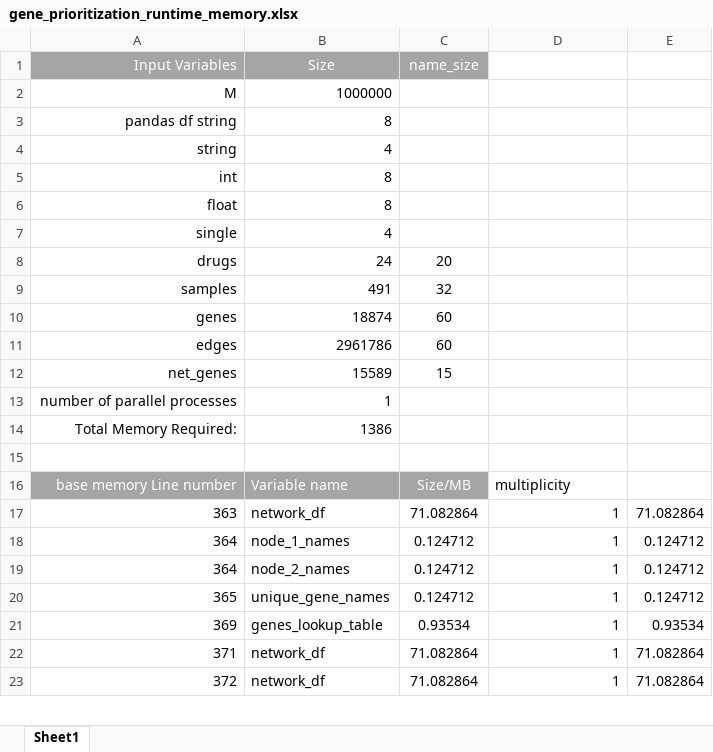
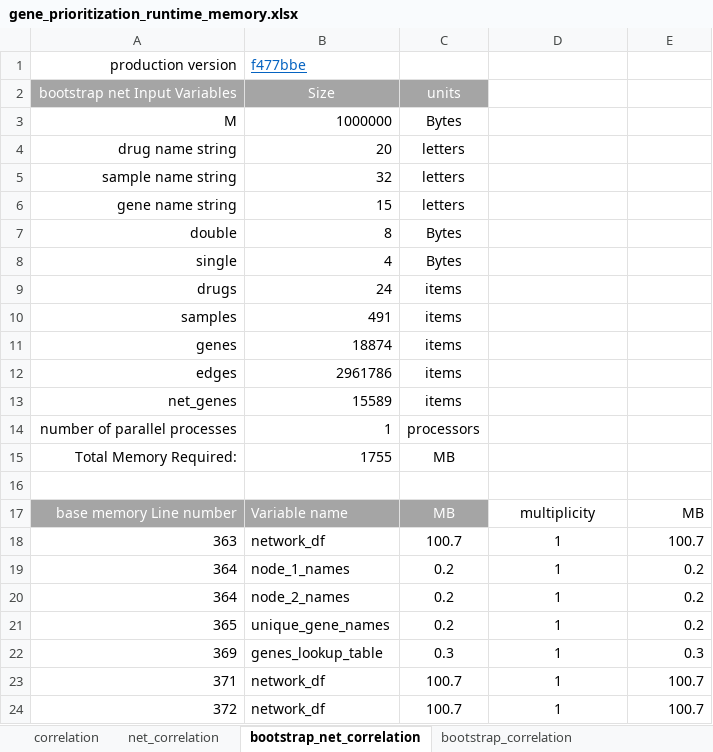
Before and after one commit to KnowEnG/Gene_Prioritization_Pipeline, an Excel workbook: data/verification/gene_prioritization_runtime_memory.xlsx, sheet bootstrap_net_correlation, drawn as a sheet; only a part is shown; values as stored, in another font and other column widths than the file's, no borders; removed rows and columns are numbered as before the commit, all else as after; the diff covers the shown part only; the diff names each change by its address in the sheet, - before the commit and + after, or states it on an @@ line.

```diff
--- a/data/verification/gene_prioritization_runtime_memory.xlsx (sheet bootstrap_net_correlation)
+++ b/data/verification/gene_prioritization_runtime_memory.xlsx (sheet bootstrap_net_correlation)
-sheet tab: Sheet1
+sheet tab: bootstrap_net_correlation
+sheet tab: correlation
+sheet tab: net_correlation
+sheet tab: bootstrap_correlation
-row 1: Input Variables | Size | name_size
+row 1: production version | f477bbe
+row 2: bootstrap net Input Variables | Size | units
-C3: (empty)
+C3: Bytes
-row 3: pandas df string | 8
-row 4: string | 4
-row 5: int | 8
-row 6: float | 8
+row 4: drug name string | 20 | letters
+row 5: sample name string | 32 | letters
+row 6: gene name string | 15 | letters
+row 7: double | 8 | Bytes
-C8: (empty)
+C8: Bytes
-C9: 20
+C9: items
-C10: 32
+C10: items
-C11:C12: 60
+C11:C12: items
-C13: 15
+C13: items
-C14: (empty)
+C14: processors
-B15: 1386
+B15: 1755
-C15: (empty)
+C15: MB
-C17: Size/MB
+C17: MB
-D17 alignment: left
+D17 alignment: center
-E17: (empty)
+E17: MB
-C18: 71.082864
+C18: 100.7
-D18:D24 alignment: right
+D18:D24 alignment: center
-E18: 71.082864
+E18: 100.7
-C19:C21: 0.124712
+C19:C21: 0.2
-E19:E21: 0.124712
+E19:E21: 0.2
-C22: 0.93534
+C22: 0.3
-E22: 0.93534
+E22: 0.3
-C23:C24: 71.082864
+C23:C24: 100.7
-E23:E24: 71.082864
+E23:E24: 100.7
```
Also changed, not shown: 7 added rows, 8 removed rows, 95 edited cells and cell formats elsewhere in this sheet, 1 other file.
